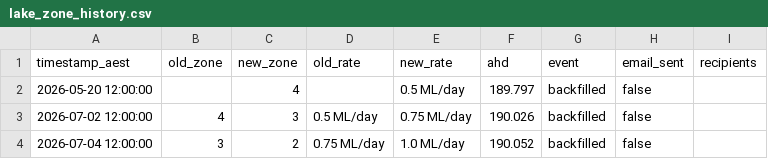
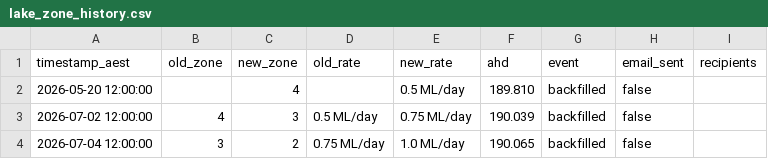
Before and after one commit to Bidgee182/wwcc-weather-page, a CSV file: data/lake_zone_history.csv, drawn as a sheet.

```diff
--- a/data/lake_zone_history.csv
+++ b/data/lake_zone_history.csv
@@ -1,4 +1,4 @@
 timestamp_aest,old_zone,new_zone,old_rate,new_rate,ahd,event,email_sent,recipients
-2026-05-20 12:00:00,,4,,0.5 ML/day,189.797,backfilled,false,
-2026-07-02 12:00:00,4,3,0.5 ML/day,0.75 ML/day,190.026,backfilled,false,
-2026-07-04 12:00:00,3,2,0.75 ML/day,1.0 ML/day,190.052,backfilled,false,
+2026-05-20 12:00:00,,4,,0.5 ML/day,189.810,backfilled,false,
+2026-07-02 12:00:00,4,3,0.5 ML/day,0.75 ML/day,190.039,backfilled,false,
+2026-07-04 12:00:00,3,2,0.75 ML/day,1.0 ML/day,190.065,backfilled,false,
```
Also changed, not shown: 2 other files.
